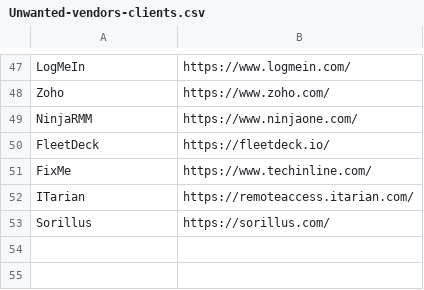
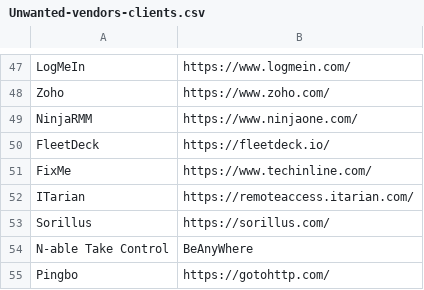
Before and after one commit to IE-IA/Hunting-Lists, a CSV file: Unwanted-vendors-clients.csv, drawn as a sheet; only a part is shown, gaps mark what is left out; the diff names each change by its address in the sheet, - before the commit and + after, or states it on an @@ line.

Commit message:
Update Unwanted-vendors-clients.csv

```diff
--- a/Unwanted-vendors-clients.csv
+++ b/Unwanted-vendors-clients.csv
+row 54: N-able Take Control | BeAnyWhere
+row 55: Pingbo | https://gotohttp.com/
```
